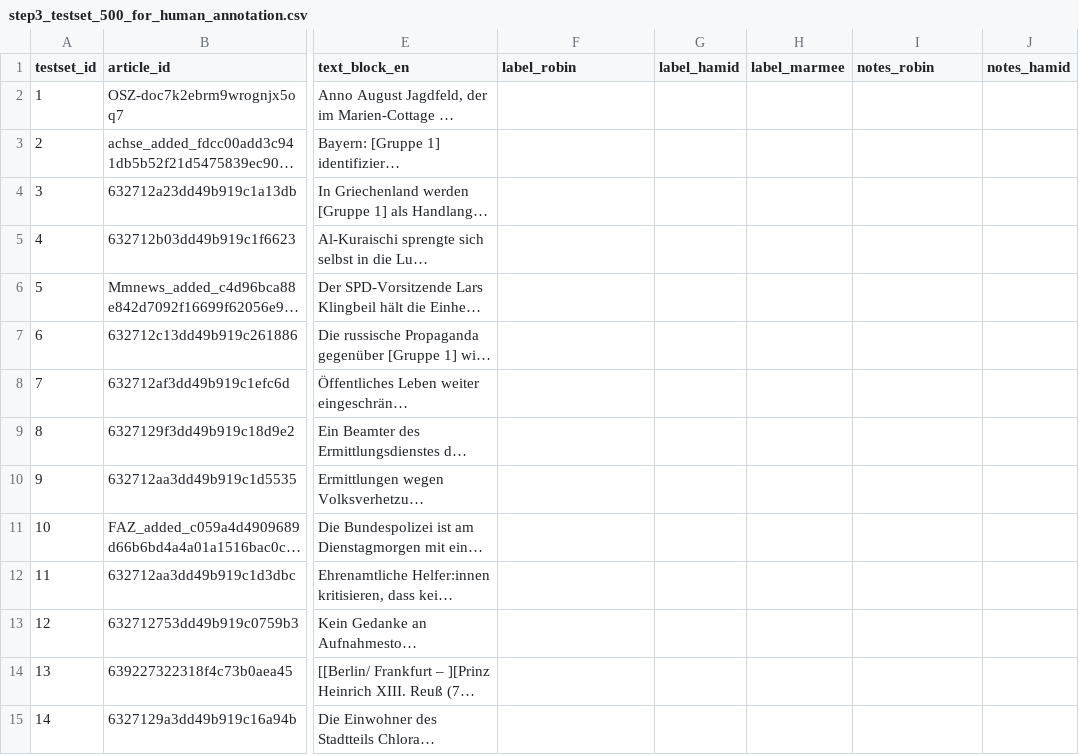
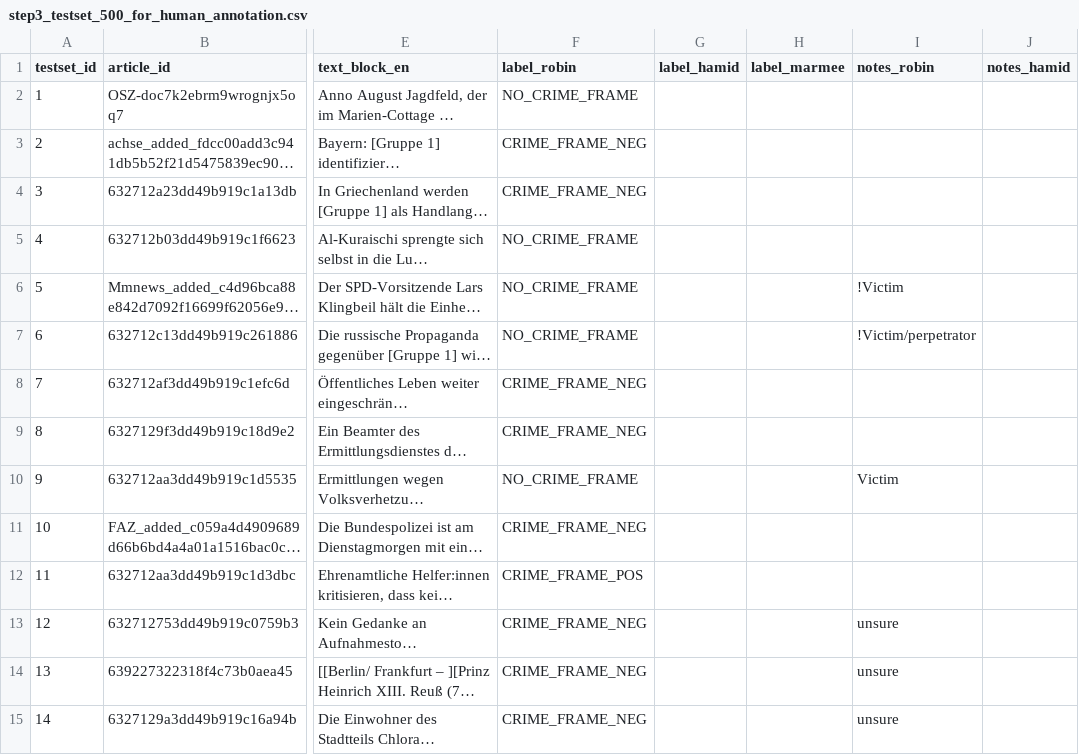
Before and after one commit to marmeepandya/CAC-Project, a CSV file: results/step3_testset_500_for_human_annotation.csv, drawn as a sheet; only a part is shown, gaps mark what is left out; long unchanged cells end in …; the diff covers the shown part only; the diff names each change by its address in the sheet, - before the commit and + after, or states it on an @@ line.

Commit message:
#results

```diff
--- a/results/step3_testset_500_for_human_annotation.csv
+++ b/results/step3_testset_500_for_human_annotation.csv
-F2 (label_robin): (empty)
+F2 (label_robin): NO_CRIME_FRAME
-F3:F4 (label_robin): (empty)
+F3:F4 (label_robin): CRIME_FRAME_NEG
-F5:F7 (label_robin): (empty)
+F5:F7 (label_robin): NO_CRIME_FRAME
-I6 (notes_robin): (empty)
+I6 (notes_robin): !Victim
-I7 (notes_robin): (empty)
+I7 (notes_robin): !Victim/perpetrator
-F8:F9 (label_robin): (empty)
+F8:F9 (label_robin): CRIME_FRAME_NEG
-F10 (label_robin): (empty)
+F10 (label_robin): NO_CRIME_FRAME
-I10 (notes_robin): (empty)
+I10 (notes_robin): Victim
-F11 (label_robin): (empty)
+F11 (label_robin): CRIME_FRAME_NEG
-F12 (label_robin): (empty)
+F12 (label_robin): CRIME_FRAME_POS
-F13:F15 (label_robin): (empty)
+F13:F15 (label_robin): CRIME_FRAME_NEG
-I13:I15 (notes_robin): (empty)
+I13:I15 (notes_robin): unsure
```
Also changed, not shown: 86 edited cells elsewhere in this file.
